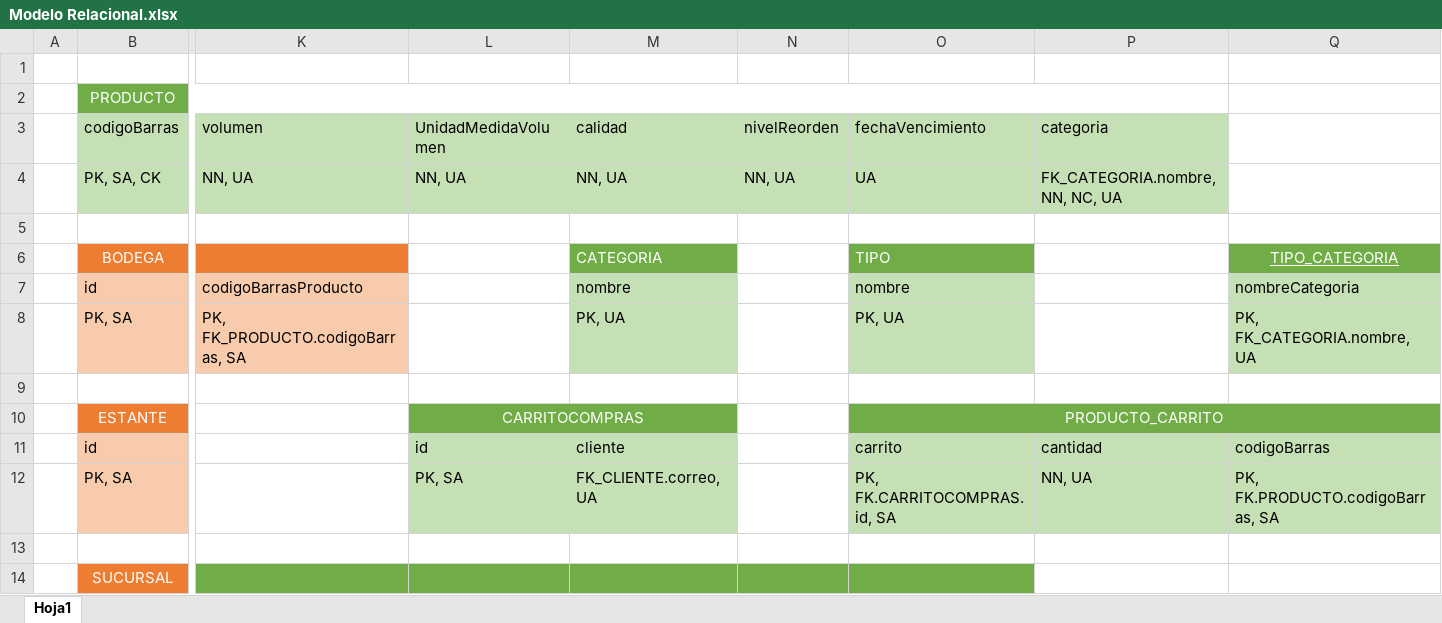
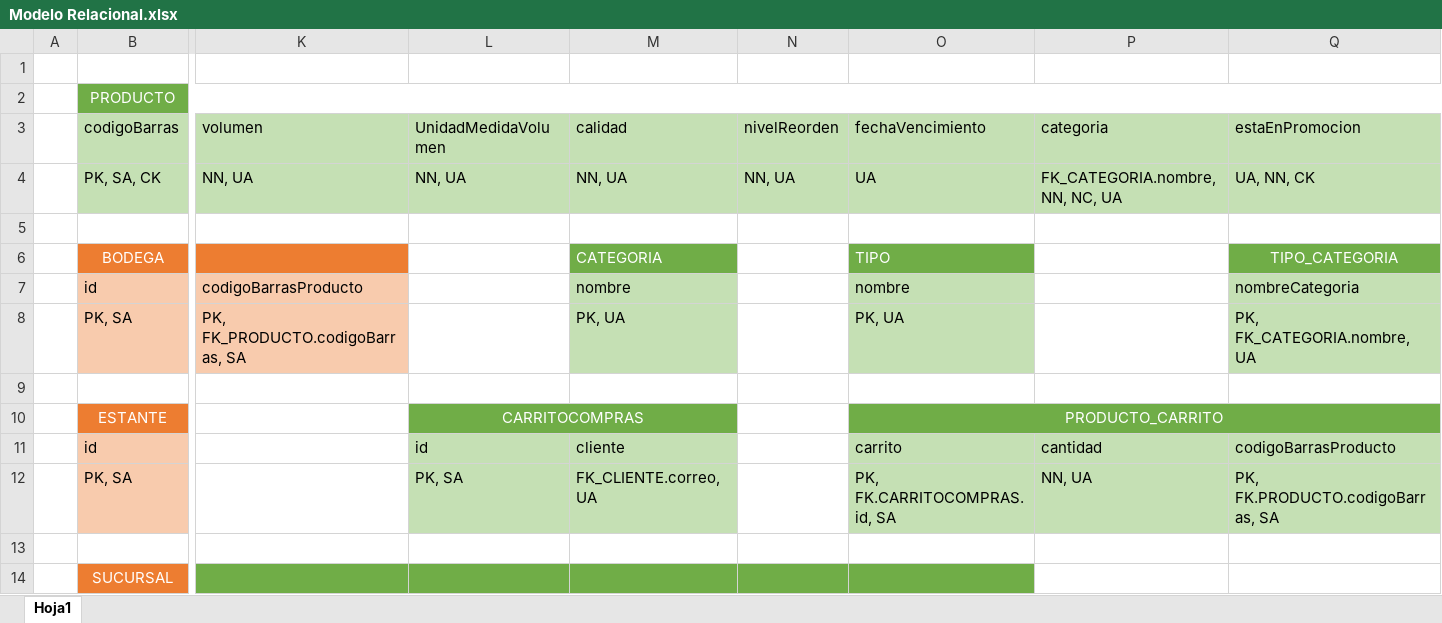
Before and after one commit to linkhl09/Sistrans-D01, an Excel workbook: data/Iteracion2/Modelo Relacional.xlsx, sheet Hoja1, drawn as a sheet; only a part is shown, gaps mark what is left out; values as stored, in another font and other column widths than the file's, no borders; the diff names each change by its address in the sheet, - before the commit and + after, or states it on an @@ line.

```diff
--- a/data/Iteracion2/Modelo Relacional.xlsx (sheet Hoja1)
+++ b/data/Iteracion2/Modelo Relacional.xlsx (sheet Hoja1)
-B2:P2 merged
+B2:Q2 merged
-Q2 fill: none
+Q2 fill: #70AD47
-Q3: (empty)
+Q3: estaEnPromocion
-Q3:Q4 fill: none
+Q3:Q4 fill: #C5E0B4
-Q4 (estaEnPromocion): (empty)
+Q4 (estaEnPromocion): UA, NN, CK
-Q6 underline: on
+Q6 underline: off
-Q11 (estaEnPromocion): codigoBarras
+Q11 (estaEnPromocion): codigoBarrasProducto
```
Also changed, not shown: 47 other files.
